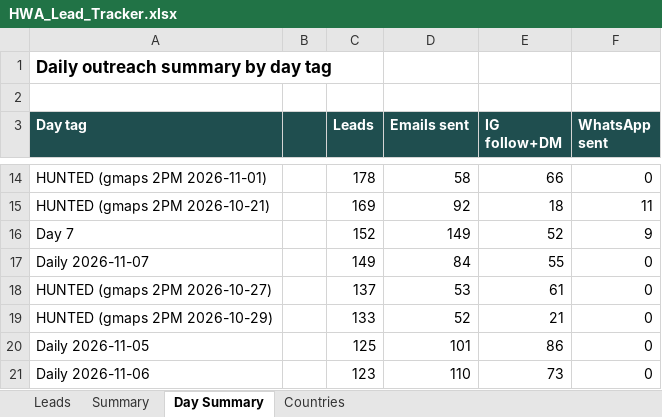
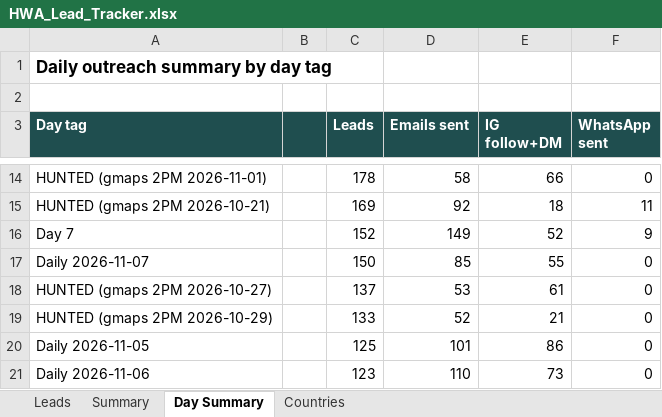
Before and after one commit to hsnwarriorapparel-dot/hsn-business, an Excel workbook: HWA_Lead_Tracker.xlsx, sheet Day Summary, drawn as a sheet; only a part is shown, gaps mark what is left out; values as stored, in another font and other column widths than the file's, no borders; the diff names each change by its address in the sheet, - before the commit and + after, or states it on an @@ line.

Commit message:
Auto-backup 2026-11-07 21:51 UTC
Files backed up:
HWA_Lead_Tracker.xlsx
leads.csv
outreach_quota.py
skill/references/quota-allocation-and-multi-engine.md

```diff
--- a/HWA_Lead_Tracker.xlsx (sheet Day Summary)
+++ b/HWA_Lead_Tracker.xlsx (sheet Day Summary)
-C17 (Leads): 149
+C17 (Leads): 150
-D17 (Emails sent): 84
+D17 (Emails sent): 85
```
Also changed, not shown: sheet Leads, sheet Countries, sheet Summary, 3 other files.
